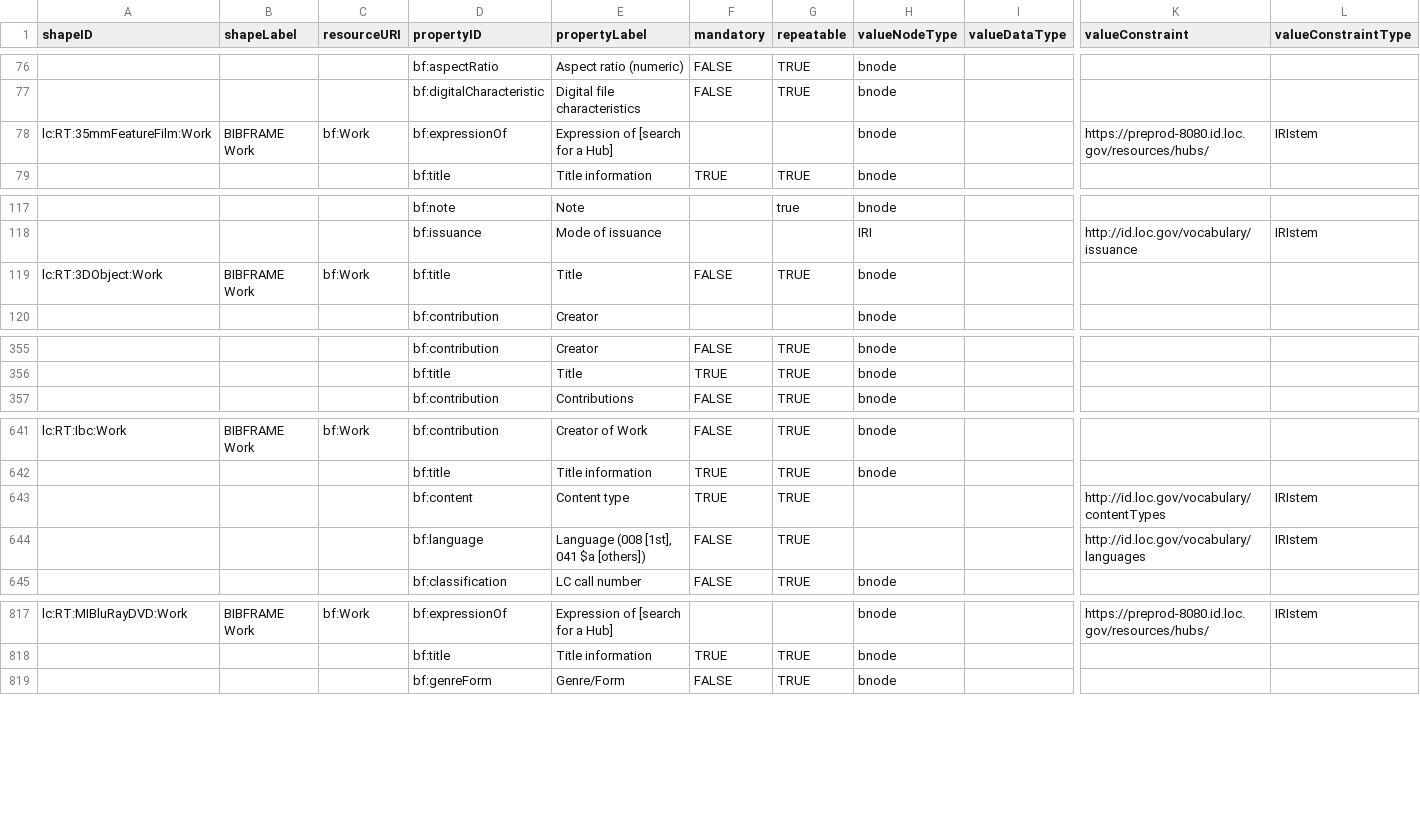
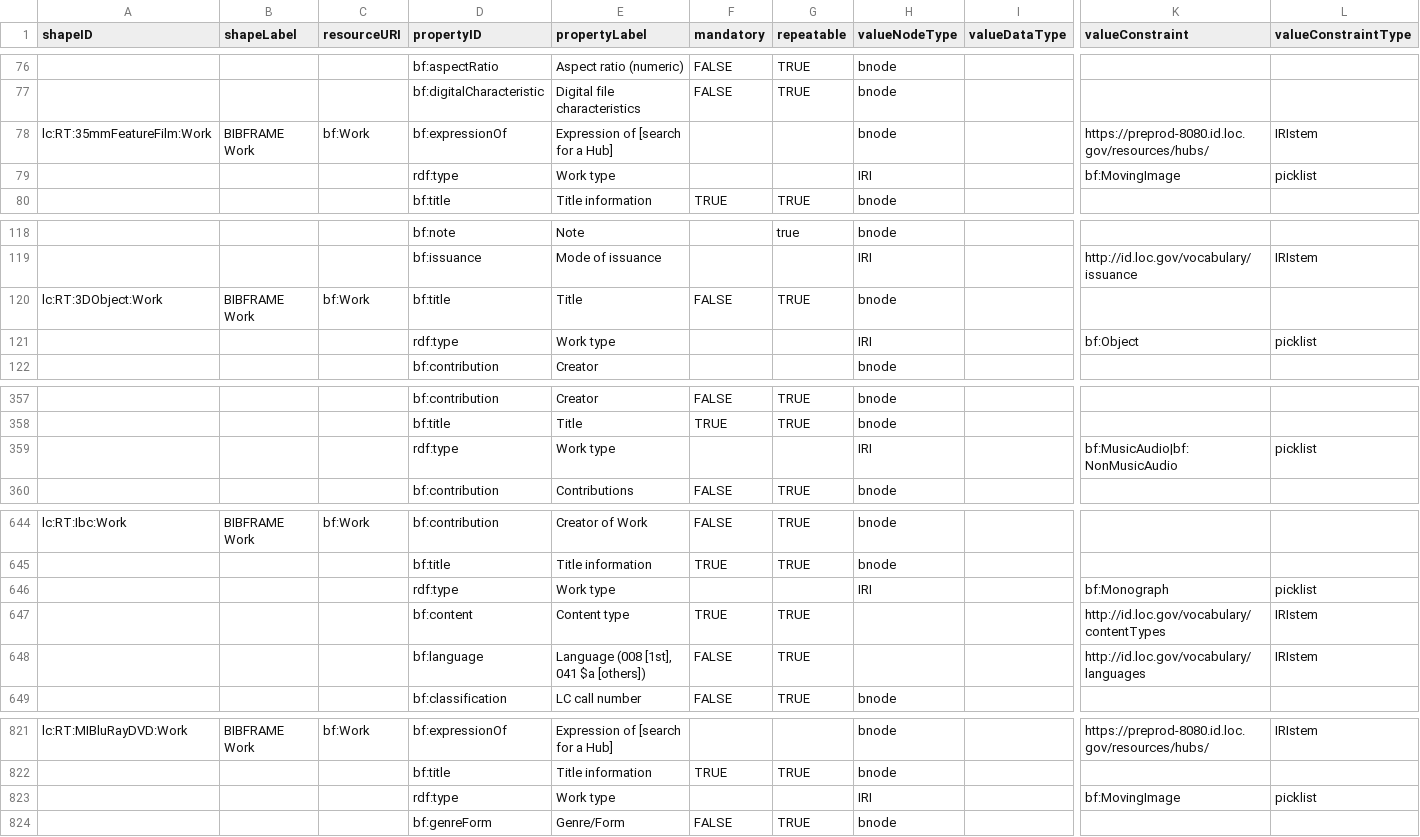
Before and after one commit to lcnetdev/marva-profiles, a CSV file: marva-stage/dctap.csv, drawn as a sheet; only a part is shown, gaps mark what is left out; rows hold the shown columns only; the diff covers the shown part only; the diff names each change by its address in the sheet, - before the commit and + after, or states it on an @@ line.

Commit message:
Update MARVA profiles

```diff
--- a/marva-stage/dctap.csv
+++ b/marva-stage/dctap.csv
+row 79:  |  |  | rdf:type | Work type |  |  | IRI |  | bf:MovingImage | picklist
+row 121:  |  |  | rdf:type | Work type |  |  | IRI |  | bf:Object | picklist
+row 359:  |  |  | rdf:type | Work type |  |  | IRI |  | bf:MusicAudio|bf:NonMusicAudio | picklist
+row 646:  |  |  | rdf:type | Work type |  |  | IRI |  | bf:Monograph | picklist
+row 823:  |  |  | rdf:type | Work type |  |  | IRI |  | bf:MovingImage | picklist
```
Also changed, not shown: 6 added rows and 2 edited cells elsewhere in this file, 2 other files.
